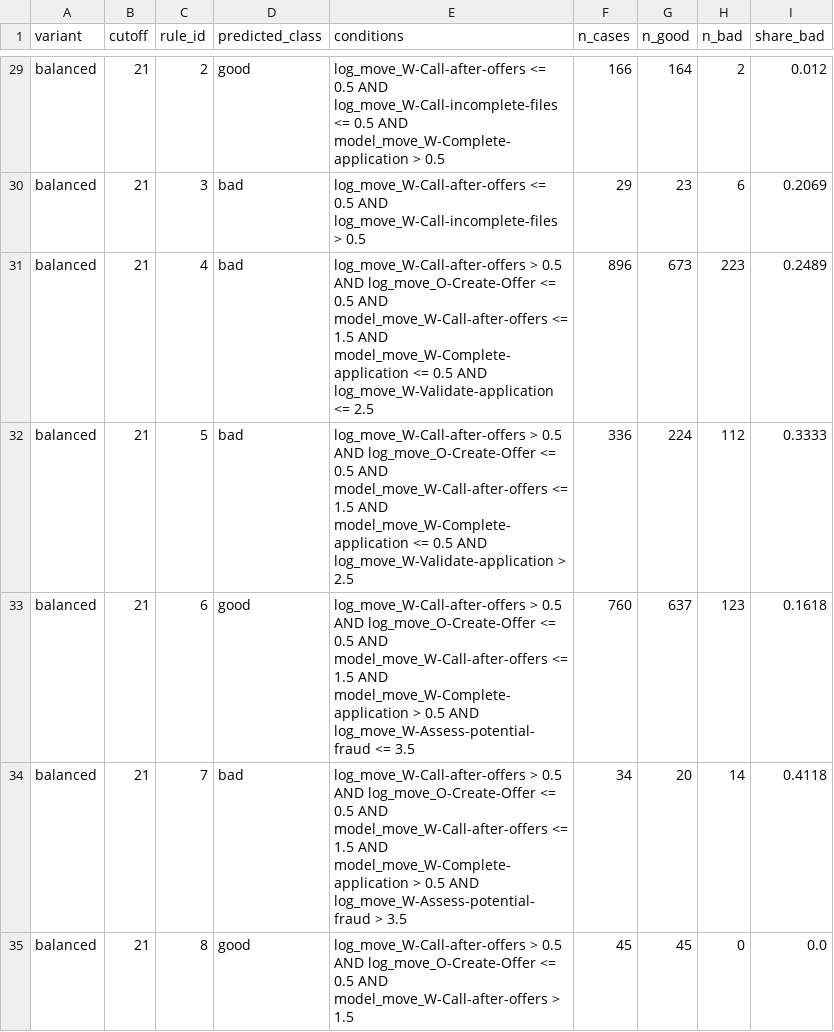
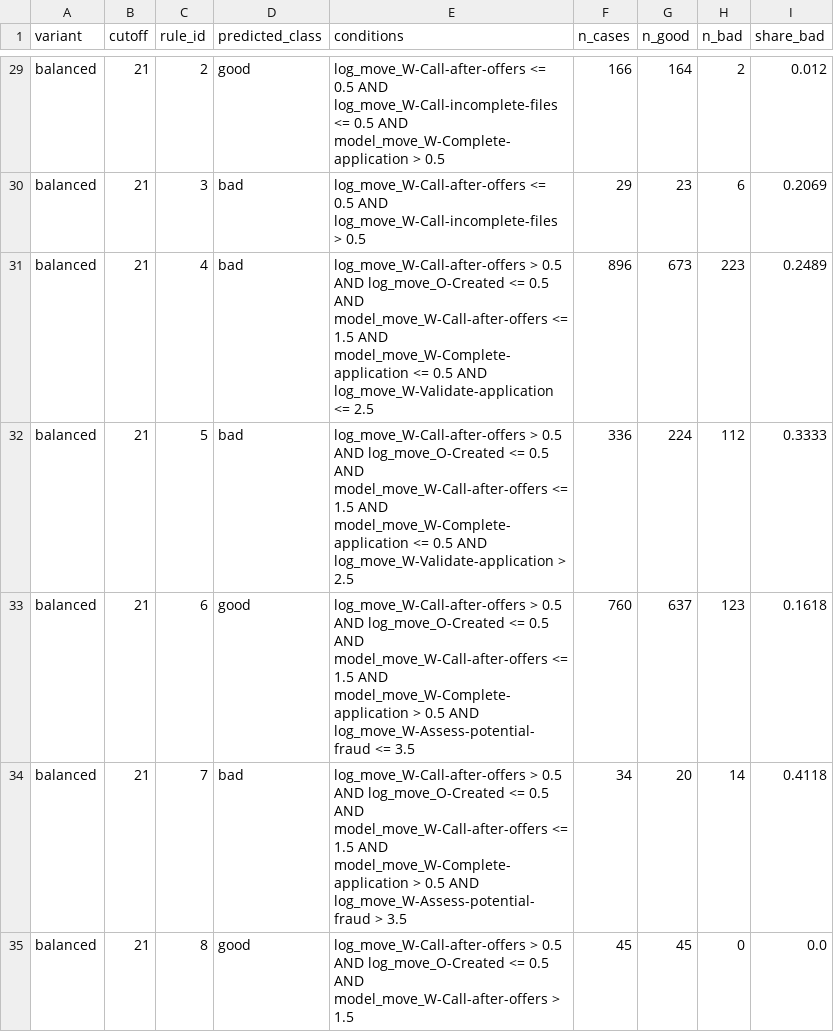
Before and after one commit to Rickderijk2002/Process-Mining-2026, a CSV file: data/output/cutoff_comparison_merged_all_rules.csv, drawn as a sheet; only a part is shown, gaps mark what is left out; the diff covers the shown part only.

```diff
--- a/data/output/cutoff_comparison_merged_all_rules.csv
+++ b/data/output/cutoff_comparison_merged_all_rules.csv
@@ -30,6 +30,6 @@ balanced,21,2,good,log_move_W-Call-after-offers <= 0.5 AND log_move_W-Call-incom
 balanced,21,3,bad,log_move_W-Call-after-offers <= 0.5 AND log_move_W-Call-incomplete-files > 0.5,29,23,6,0.2069
-balanced,21,4,bad,log_move_W-Call-after-offers > 0.5 AND log_move_O-Create-Offer <= 0.5 AND model_move_W-Call-after-offers <= 1.5 AND model_move_W-Complete-application <= 0.5 AND log_move_W-Validate-application <= 2.5,896,673,223,0.2489
-balanced,21,5,bad,log_move_W-Call-after-offers > 0.5 AND log_move_O-Create-Offer <= 0.5 AND model_move_W-Call-after-offers <= 1.5 AND model_move_W-Complete-application <= 0.5 AND log_move_W-Validate-application > 2.5,336,224,112,0.3333
-balanced,21,6,good,log_move_W-Call-after-offers > 0.5 AND log_move_O-Create-Offer <= 0.5 AND model_move_W-Call-after-offers <= 1.5 AND model_move_W-Complete-application > 0.5 AND log_move_W-Assess-potential-fraud <= 3.5,760,637,123,0.1618
-balanced,21,7,bad,log_move_W-Call-after-offers > 0.5 AND log_move_O-Create-Offer <= 0.5 AND model_move_W-Call-after-offers <= 1.5 AND model_move_W-Complete-application > 0.5 AND log_move_W-Assess-potential-fraud > 3.5,34,20,14,0.4118
-balanced,21,8,good,log_move_W-Call-after-offers > 0.5 AND log_move_O-Create-Offer <= 0.5 AND model_move_W-Call-after-offers > 1.5,45,45,0,0.0
+balanced,21,4,bad,log_move_W-Call-after-offers > 0.5 AND log_move_O-Created <= 0.5 AND model_move_W-Call-after-offers <= 1.5 AND model_move_W-Complete-application <= 0.5 AND log_move_W-Validate-application <= 2.5,896,673,223,0.2489
+balanced,21,5,bad,log_move_W-Call-after-offers > 0.5 AND log_move_O-Created <= 0.5 AND model_move_W-Call-after-offers <= 1.5 AND model_move_W-Complete-application <= 0.5 AND log_move_W-Validate-application > 2.5,336,224,112,0.3333
+balanced,21,6,good,log_move_W-Call-after-offers > 0.5 AND log_move_O-Created <= 0.5 AND model_move_W-Call-after-offers <= 1.5 AND model_move_W-Complete-application > 0.5 AND log_move_W-Assess-potential-fraud <= 3.5,760,637,123,0.1618
+balanced,21,7,bad,log_move_W-Call-after-offers > 0.5 AND log_move_O-Created <= 0.5 AND model_move_W-Call-after-offers <= 1.5 AND model_move_W-Complete-application > 0.5 AND log_move_W-Assess-potential-fraud > 3.5,34,20,14,0.4118
+balanced,21,8,good,log_move_W-Call-after-offers > 0.5 AND log_move_O-Created <= 0.5 AND model_move_W-Call-after-offers > 1.5,45,45,0,0.0
```
Also changed, not shown: 13 edited cells elsewhere in this file, 3 other files.
